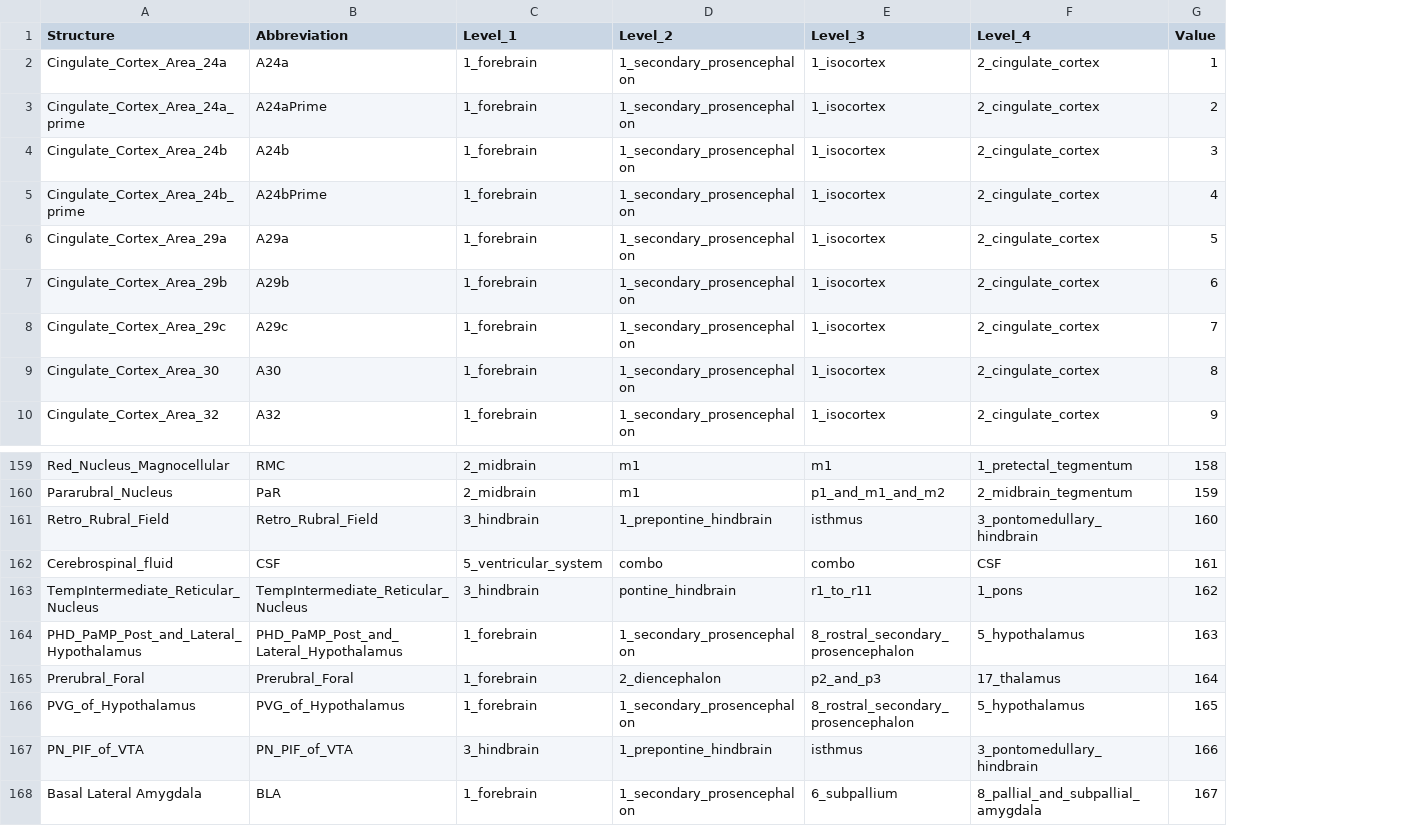
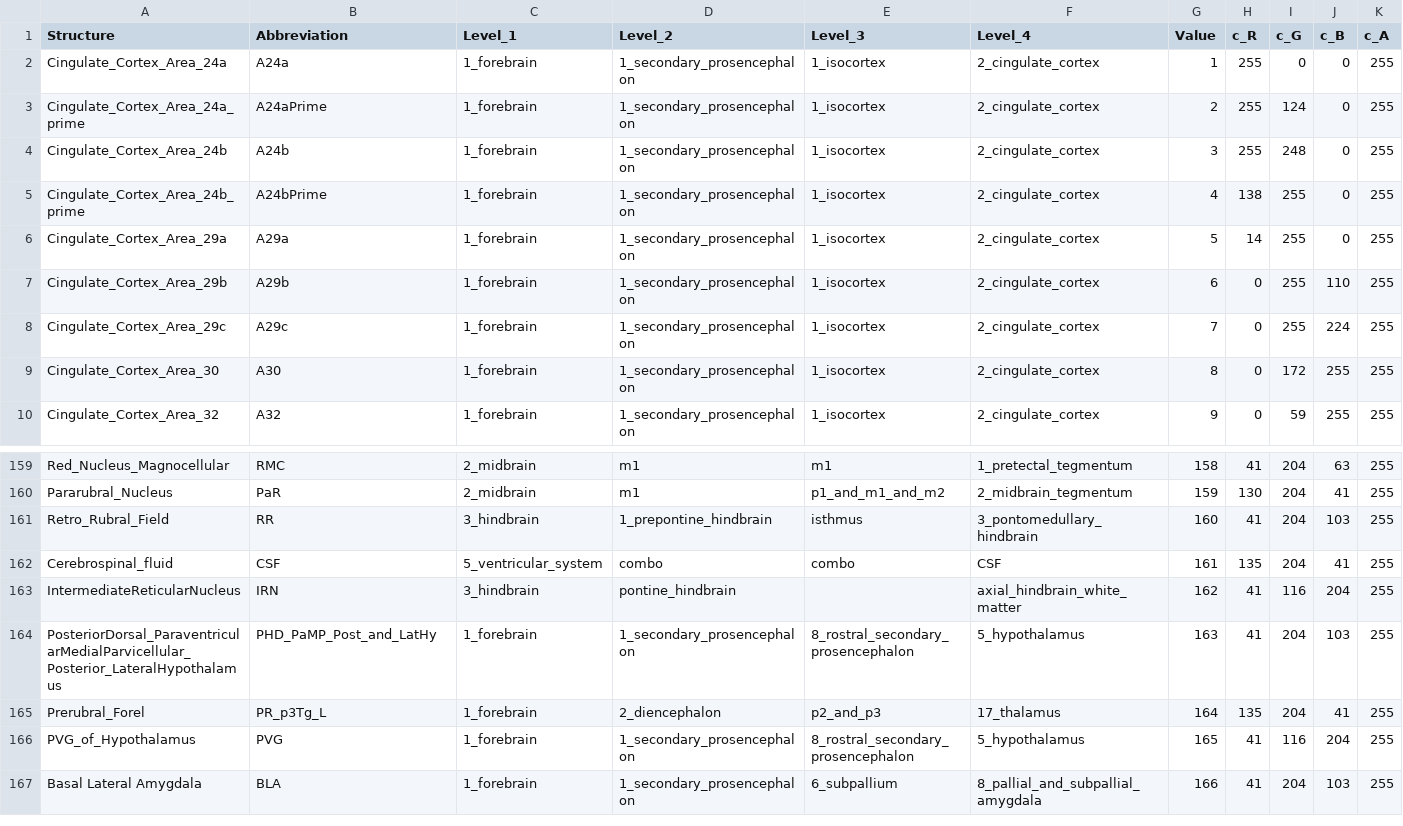
Before and after one commit to portokalh/adforesight, a CSV file: mydata/legendsCHASS2symmetric.csv, drawn as a sheet; only a part is shown, gaps mark what is left out; removed rows and columns are numbered as before the commit, all else as after; the diff covers the shown part only; the diff names each change by its address in the sheet, - before the commit and + after, or states it on an @@ line.

```diff
--- a/mydata/legendsCHASS2symmetric.csv
+++ b/mydata/legendsCHASS2symmetric.csv
+column H (c_R), rows 2-10: 255 | 255 | 255 | 138 | 14 | 0 | 0 | 0 | 0; rows 159-167: 41 | 130 | 41 | 135 | 41 | 41 | 135 | 41 | 41
+column I (c_G), rows 2-10: 0 | 124 | 248 | 255 | 255 | 255 | 255 | 172 | 59; rows 159-167: 204 | 204 | 204 | 204 | 116 | 204 | 204 | 116 | 204
+column J (c_B), rows 2-10: 0 | 0 | 0 | 0 | 0 | 110 | 224 | 255 | 255; rows 159-167: 63 | 41 | 103 | 41 | 204 | 103 | 41 | 204 | 103
+column K (c_A), rows 2-10: all 255; rows 159-167: all 255
-B161 (Abbreviation): Retro_Rubral_Field
+B161 (Abbreviation): RR
-A163 (Structure): TempIntermediate_Reticular_Nucleus
+A163 (Structure): IntermediateReticularNucleus
-B163 (Abbreviation): TempIntermediate_Reticular_Nucleus
+B163 (Abbreviation): IRN
-E163 (Level_3): r1_to_r11
+E163 (Level_3): (empty)
-F163 (Level_4): 1_pons
+F163 (Level_4): axial_hindbrain_white_matter
-A164 (Structure): PHD_PaMP_Post_and_Lateral_Hypothalamus
+A164 (Structure): PosteriorDorsal_ParaventricularMedialParvicellular_Posterior_LateralHypothalamus
-B164 (Abbreviation): PHD_PaMP_Post_and_Lateral_Hypothalamus
+B164 (Abbreviation): PHD_PaMP_Post_and_LatHy
-A165 (Structure): Prerubral_Foral
+A165 (Structure): Prerubral_Forel
-B165 (Abbreviation): Prerubral_Foral
+B165 (Abbreviation): PR_p3Tg_L
-B166 (Abbreviation): PVG_of_Hypothalamus
+B166 (Abbreviation): PVG
-row 167: PN_PIF_of_VTA | PN_PIF_of_VTA | 3_hindbrain | 1_prepontine_hindbrain | isthmus | 3_pontomedullary_hindbrain | 166
-G167 (Value): 167
+G167 (Value): 166
```
Also changed, not shown: 9 edited cells elsewhere in this file, mydata/ROIguide.csv, 3 other files.
